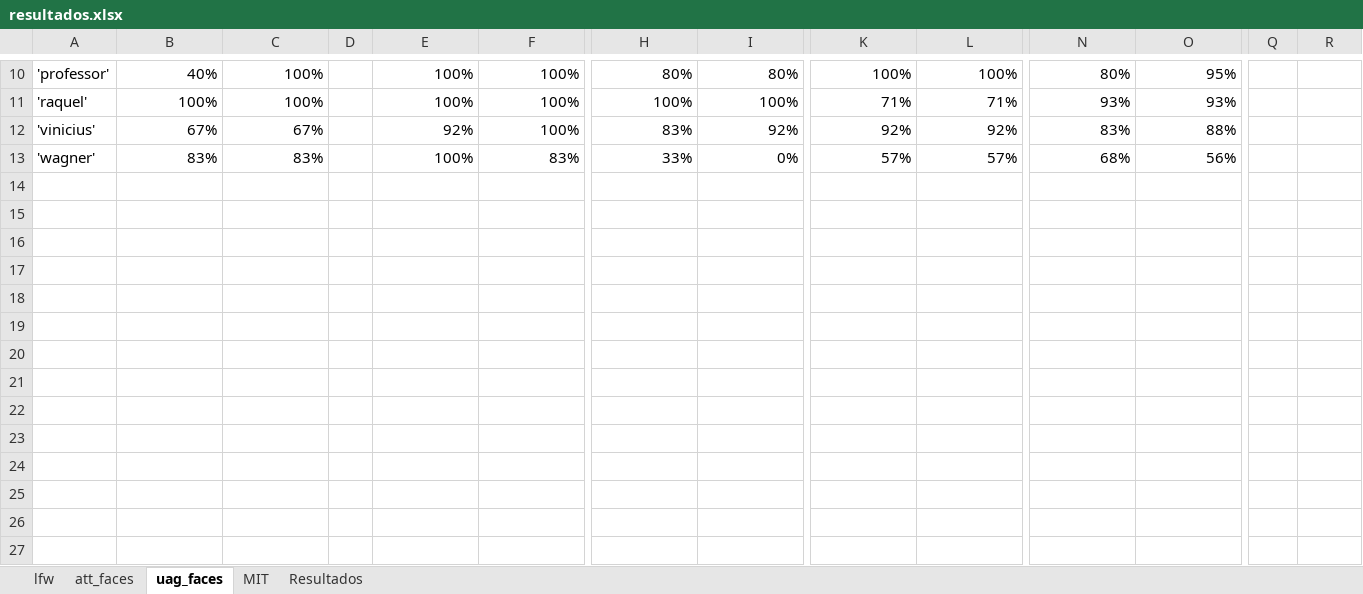
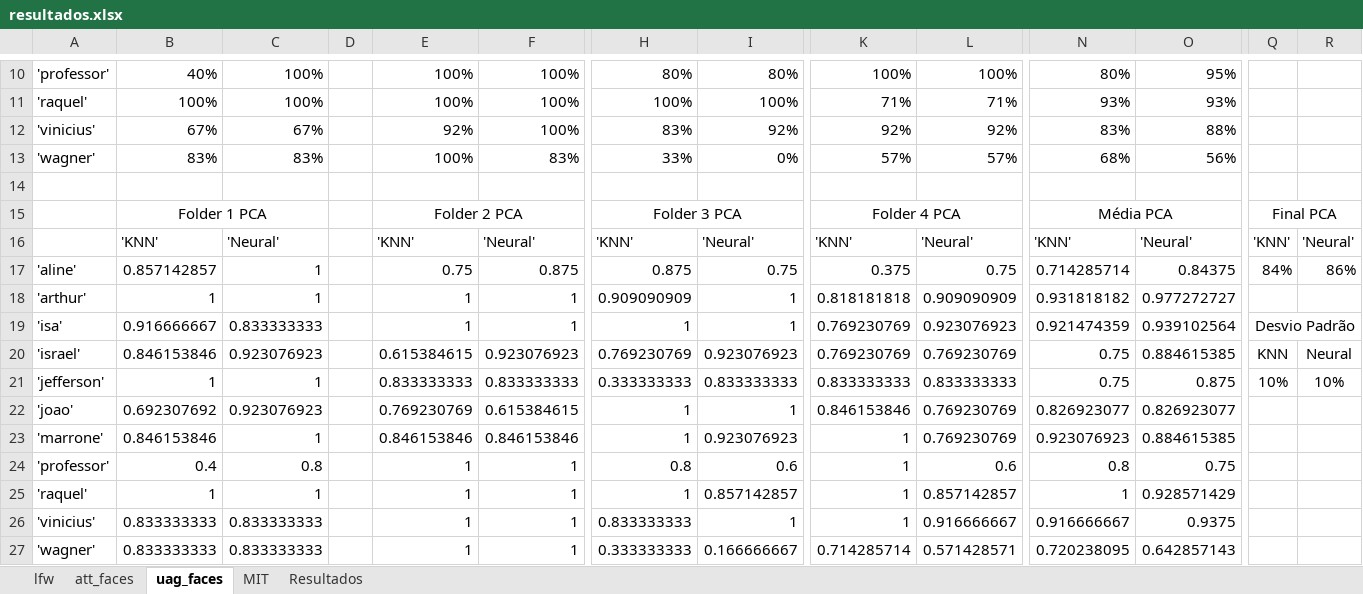
Before and after one commit to joaoantoniocn/pooling-raw-faces, an Excel workbook: resultados.xlsx, sheet uag_faces, drawn as a sheet; only a part is shown, gaps mark what is left out; values as stored, in another font and other column widths than the file's, no borders; rows hold the shown columns only; the diff names each change by its address in the sheet, - before the commit and + after, or states it on an @@ line.

Commit message:
added results using PCA

```diff
--- a/resultados.xlsx (sheet uag_faces)
+++ b/resultados.xlsx (sheet uag_faces)
+row 14: (empty)
+row 15:  | Folder 1 PCA |  |  | Folder 2 PCA |  | Folder 3 PCA |  | Folder 4 PCA |  | Média PCA |  | Final PCA
+row 16:  | 'KNN' | 'Neural' |  | 'KNN' | 'Neural' | 'KNN' | 'Neural' | 'KNN' | 'Neural' | 'KNN' | 'Neural' | 'KNN' | 'Neural'
+row 17: 'aline' | 0.857142857 | 1 |  | 0.75 | 0.875 | 0.875 | 0.75 | 0.375 | 0.75 | 0.714285714 | 0.84375 | 84% | 86%
+row 18: 'arthur' | 1 | 1 |  | 1 | 1 | 0.909090909 | 1 | 0.818181818 | 0.909090909 | 0.931818182 | 0.977272727
+row 19: 'isa' | 0.916666667 | 0.833333333 |  | 1 | 1 | 1 | 1 | 0.769230769 | 0.923076923 | 0.921474359 | 0.939102564 | Desvio Padrão
+row 20: 'israel' | 0.846153846 | 0.923076923 |  | 0.615384615 | 0.923076923 | 0.769230769 | 0.923076923 | 0.769230769 | 0.769230769 | 0.75 | 0.884615385 | KNN | Neural
+row 21: 'jefferson' | 1 | 1 |  | 0.833333333 | 0.833333333 | 0.333333333 | 0.833333333 | 0.833333333 | 0.833333333 | 0.75 | 0.875 | 10% | 10%
+row 22: 'joao' | 0.692307692 | 0.923076923 |  | 0.769230769 | 0.615384615 | 1 | 1 | 0.846153846 | 0.769230769 | 0.826923077 | 0.826923077
+row 23: 'marrone' | 0.846153846 | 1 |  | 0.846153846 | 0.846153846 | 1 | 0.923076923 | 1 | 0.769230769 | 0.923076923 | 0.884615385
+row 24: 'professor' | 0.4 | 0.8 |  | 1 | 1 | 0.8 | 0.6 | 1 | 0.6 | 0.8 | 0.75
+row 25: 'raquel' | 1 | 1 |  | 1 | 1 | 1 | 0.857142857 | 1 | 0.857142857 | 1 | 0.928571429
+row 26: 'vinicius' | 0.833333333 | 0.833333333 |  | 1 | 1 | 0.833333333 | 1 | 1 | 0.916666667 | 0.916666667 | 0.9375
+row 27: 'wagner' | 0.833333333 | 0.833333333 |  | 1 | 1 | 0.333333333 | 0.166666667 | 0.714285714 | 0.571428571 | 0.720238095 | 0.642857143
```
Also changed, not shown: sheet lfw, charts or pictures.
